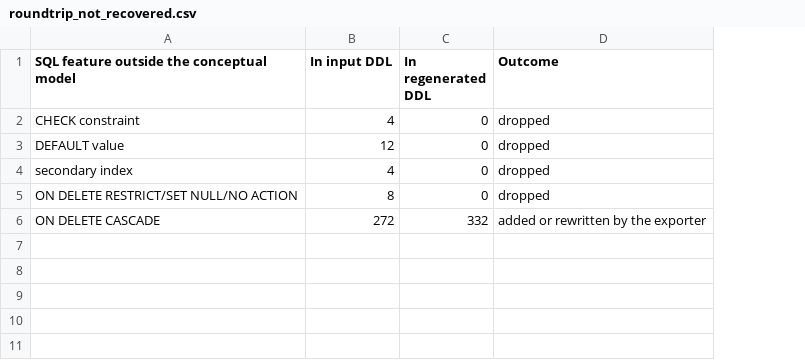
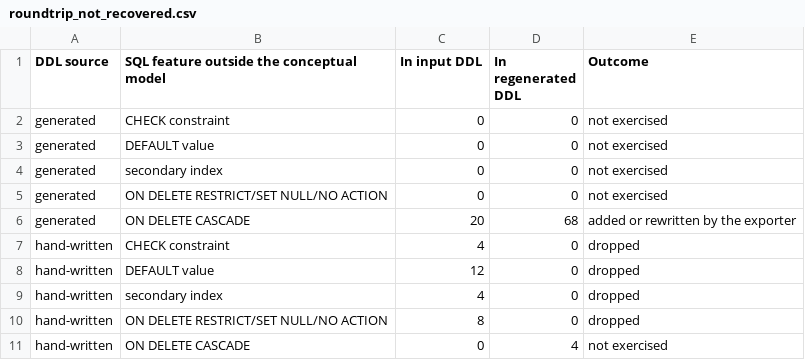
Before and after one commit to williancomp/modeladb-ufmt-app, a CSV file: evaluation/results/roundtrip_not_recovered.csv, drawn as a sheet; removed rows and columns are numbered as before the commit, all else as after; the diff names each change by its address in the sheet, - before the commit and + after, or states it on an @@ line.

```diff
--- a/evaluation/results/roundtrip_not_recovered.csv
+++ b/evaluation/results/roundtrip_not_recovered.csv
+column A (DDL source), rows 7-10: all hand-written
+row 2: generated | CHECK constraint | 0 | 0 | not exercised
+row 3: generated | DEFAULT value | 0 | 0 | not exercised
+row 4: generated | secondary index | 0 | 0 | not exercised
+row 5: generated | ON DELETE RESTRICT/SET NULL/NO ACTION | 0 | 0 | not exercised
+row 6: generated | ON DELETE CASCADE | 20 | 68 | added or rewritten by the exporter
-row 6: ON DELETE CASCADE | 272 | 332 | added or rewritten by the exporter
+row 11: hand-written | ON DELETE CASCADE | 0 | 4 | not exercised
```
Also changed, not shown: evaluation/results/logs/harness_sensitivity_cases.tsv, evaluation/results/mutation_rules.csv, 18 other files.
